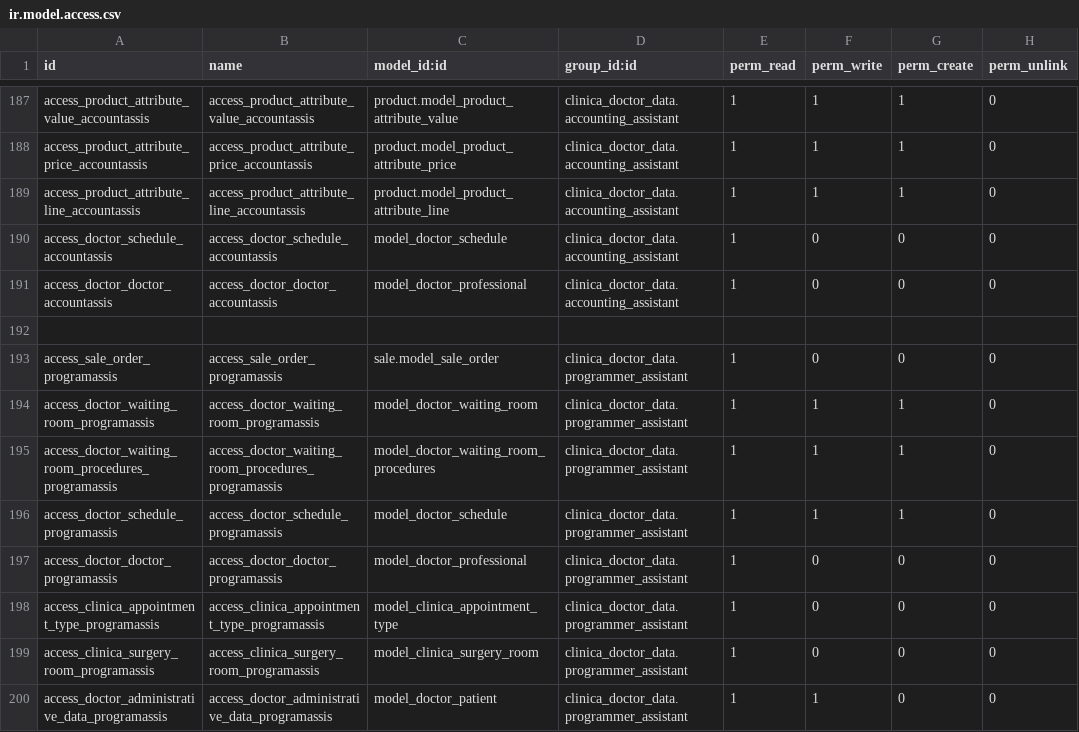
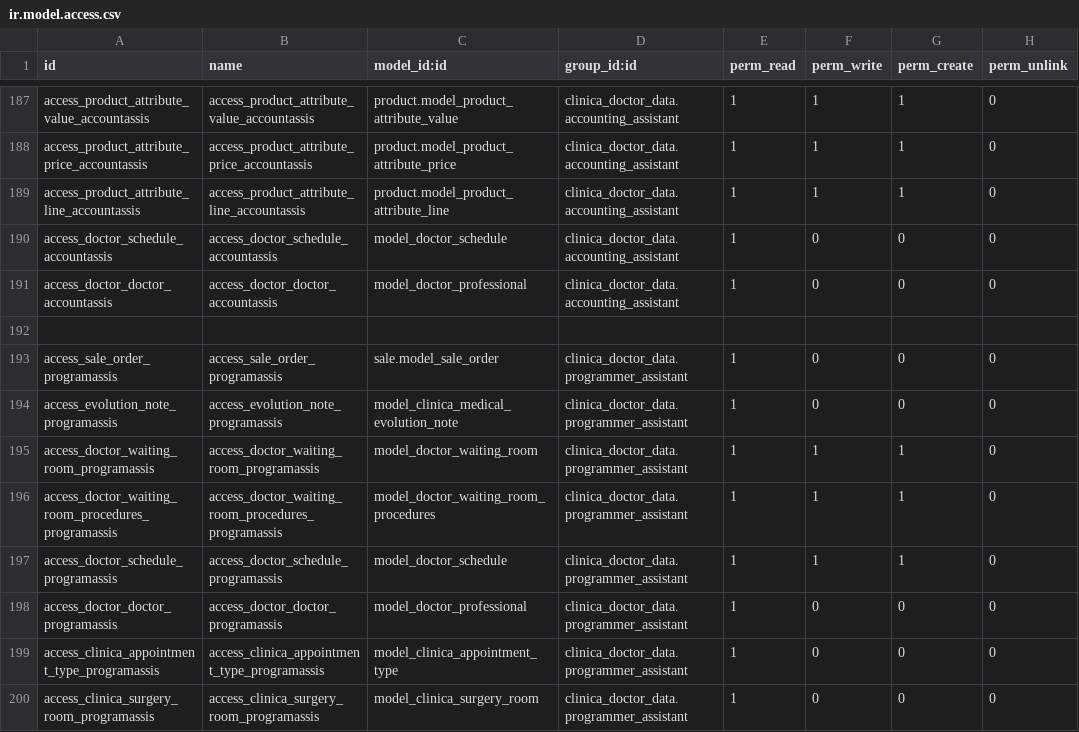
Before and after one commit to proyecto-evoluzion/Evolution, a CSV file: security/ir.model.access.csv, drawn as a sheet; only a part is shown, gaps mark what is left out; the shorter side is filled out with more unchanged rows.

Commit message:
[ADD] Adding new access for progammer role

```diff
--- a/security/ir.model.access.csv
+++ b/security/ir.model.access.csv
@@ -193,2 +193,3 @@ access_doctor_doctor_accountassis,access_doctor_doctor_accountassis,model_doctor
 access_sale_order_programassis,access_sale_order_programassis,sale.model_sale_order,clinica_doctor_data.programmer_assistant,1,0,0,0
+access_evolution_note_programassis,access_evolution_note_programassis,model_clinica_medical_evolution_note,clinica_doctor_data.programmer_assistant,1,0,0,0
 access_doctor_waiting_room_programassis,access_doctor_waiting_room_programassis,model_doctor_waiting_room,clinica_doctor_data.programmer_assistant,1,1,1,0
```
